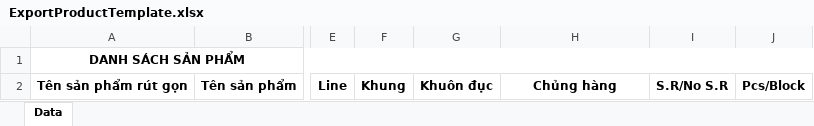
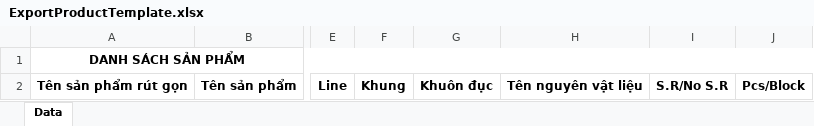
Before and after one commit to kcvn/kvc-wh-be, an Excel workbook: src/main/kotlin/com/kcvn/spm/assets/template/ExportProductTemplate.xlsx, sheet Data, drawn as a sheet; only a part is shown, gaps mark what is left out; values as stored, in another font and other column widths than the file's, no borders; the diff names each change by its address in the sheet, - before the commit and + after, or states it on an @@ line.

```diff
--- a/src/main/kotlin/com/kcvn/spm/assets/template/ExportProductTemplate.xlsx (sheet Data)
+++ b/src/main/kotlin/com/kcvn/spm/assets/template/ExportProductTemplate.xlsx (sheet Data)
-H2: Chủng hàng
+H2: Tên nguyên vật liệu
```
Also changed, not shown: src/main/kotlin/com/kcvn/spm/assets/template/ImportProductTemplate.xlsx, 2 other files.
